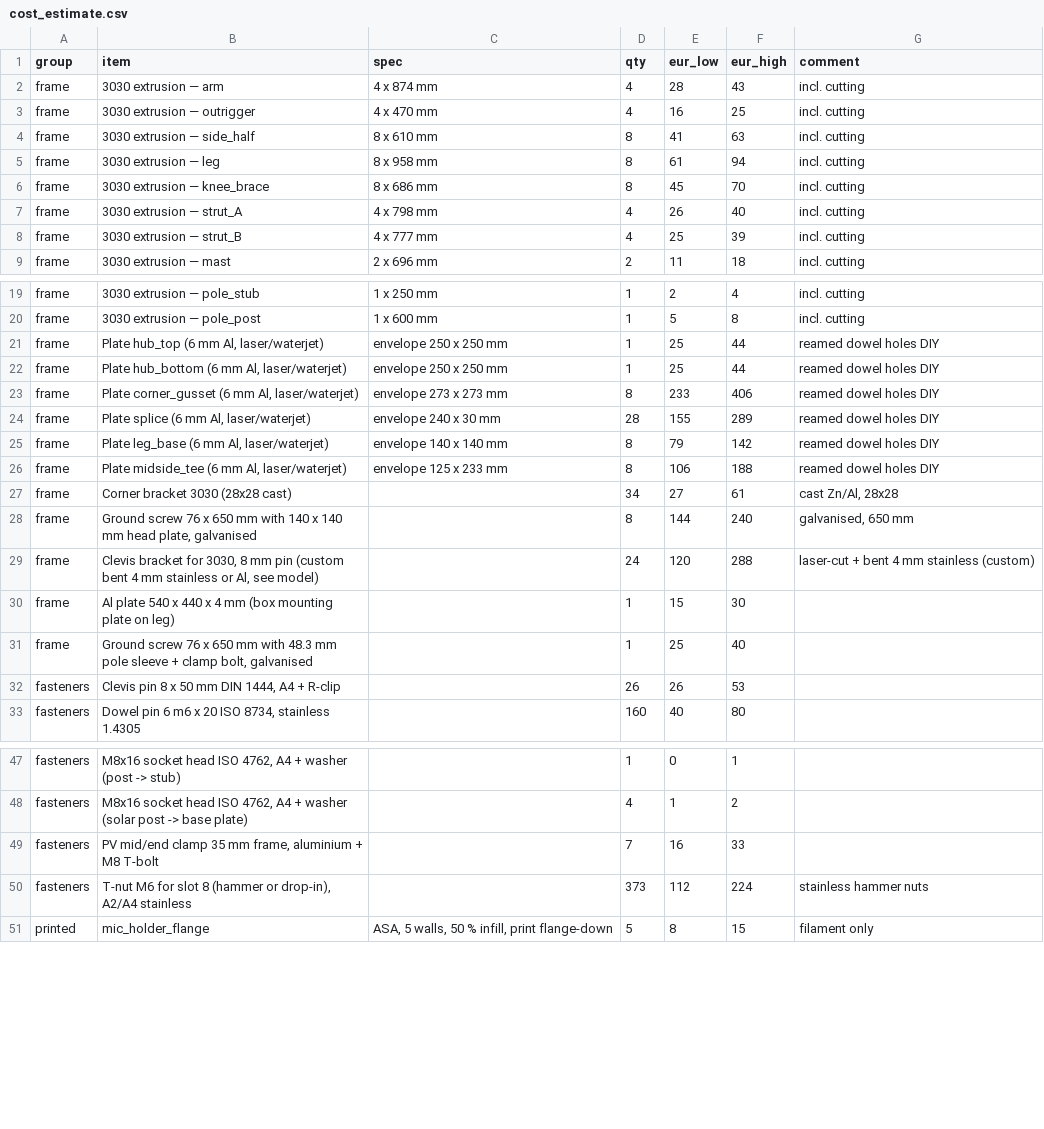
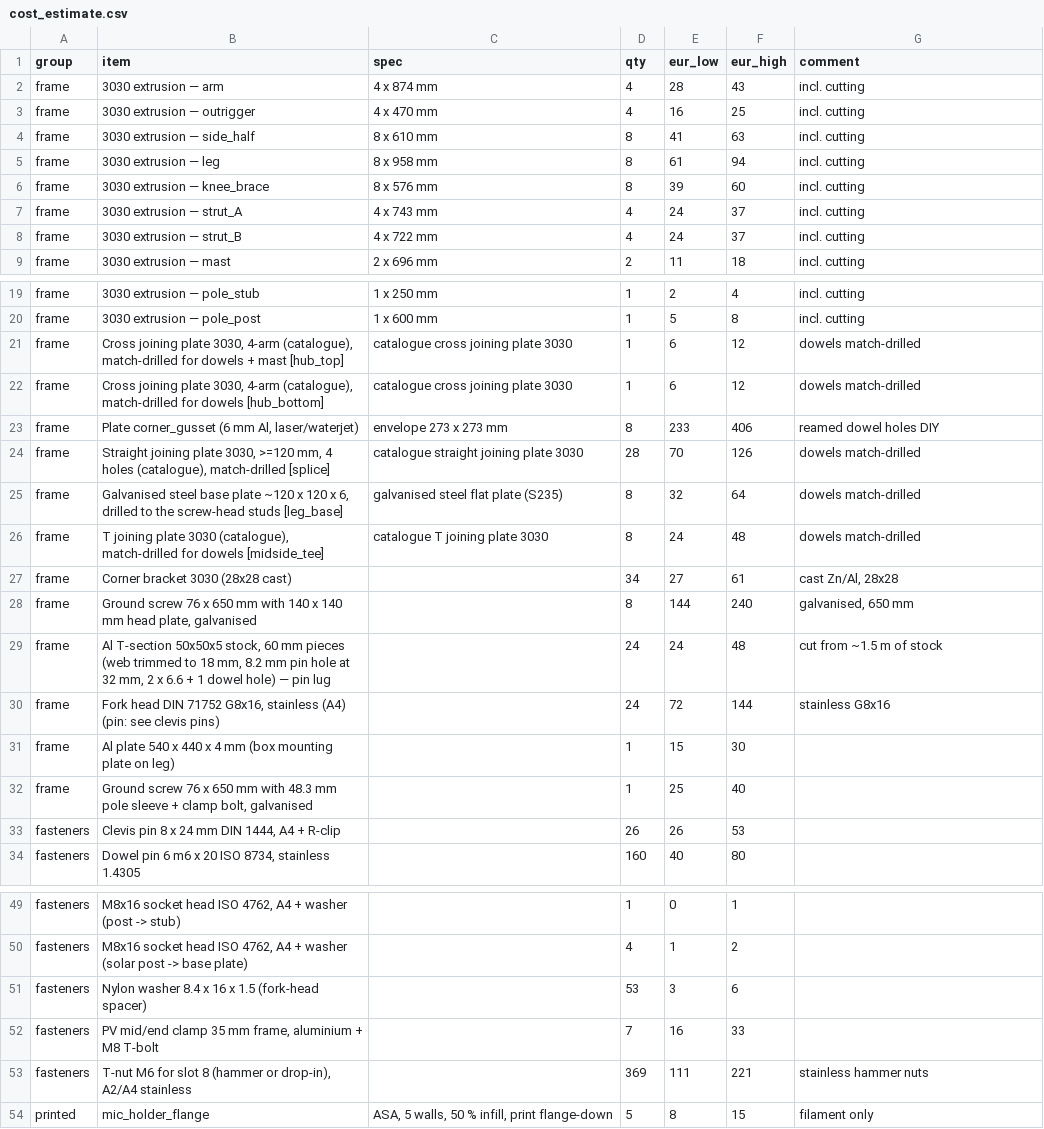
Before and after one commit to CosmoTheoretician/acoustic-aircraft-array, a CSV file: out/cost_estimate.csv, drawn as a sheet; only a part is shown, gaps mark what is left out; the diff covers the shown part only.

```diff
--- a/out/cost_estimate.csv
+++ b/out/cost_estimate.csv
@@ -5,5 +5,5 @@ frame,3030 extrusion — side_half,8 x 610 mm,8,41,63,incl. cutting
 frame,3030 extrusion — leg,8 x 958 mm,8,61,94,incl. cutting
-frame,3030 extrusion — knee_brace,8 x 686 mm,8,45,70,incl. cutting
-frame,3030 extrusion — strut_A,4 x 798 mm,4,26,40,incl. cutting
-frame,3030 extrusion — strut_B,4 x 777 mm,4,25,39,incl. cutting
+frame,3030 extrusion — knee_brace,8 x 576 mm,8,39,60,incl. cutting
+frame,3030 extrusion — strut_A,4 x 743 mm,4,24,37,incl. cutting
+frame,3030 extrusion — strut_B,4 x 722 mm,4,24,37,incl. cutting
 frame,3030 extrusion — mast,2 x 696 mm,2,11,18,incl. cutting
@@ -20,14 +20,15 @@ frame,3030 extrusion — pole_stub,1 x 250 mm,1,2,4,incl. cutting
 frame,3030 extrusion — pole_post,1 x 600 mm,1,5,8,incl. cutting
-frame,"Plate hub_top (6 mm Al, laser/waterjet)",envelope 250 x 250 mm,1,25,44,reamed dowel holes DIY
-frame,"Plate hub_bottom (6 mm Al, laser/waterjet)",envelope 250 x 250 mm,1,25,44,reamed dowel holes DIY
+frame,"Cross joining plate 3030, 4-arm (catalogue), match-drilled for dowels + mast [hub_top]",catalogue cross joining plate 3030,1,6,12,dowels match-drilled
+frame,"Cross joining plate 3030, 4-arm (catalogue), match-drilled for dowels [hub_bottom]",catalogue cross joining plate 3030,1,6,12,dowels match-drilled
 frame,"Plate corner_gusset (6 mm Al, laser/waterjet)",envelope 273 x 273 mm,8,233,406,reamed dowel holes DIY
-frame,"Plate splice (6 mm Al, laser/waterjet)",envelope 240 x 30 mm,28,155,289,reamed dowel holes DIY
-frame,"Plate leg_base (6 mm Al, laser/waterjet)",envelope 140 x 140 mm,8,79,142,reamed dowel holes DIY
-frame,"Plate midside_tee (6 mm Al, laser/waterjet)",envelope 125 x 233 mm,8,106,188,reamed dowel holes DIY
+frame,"Straight joining plate 3030, >=120 mm, 4 holes (catalogue), match-drilled [splice]",catalogue straight joining plate 3030,28,70,126,dowels match-drilled
+frame,"Galvanised steel base plate ~120 x 120 x 6, drilled to the screw-head studs [leg_base]",galvanised steel flat plate (S235),8,32,64,dowels match-drilled
+frame,"T joining plate 3030 (catalogue), match-drilled for dowels [midside_tee]",catalogue T joining plate 3030,8,24,48,dowels match-drilled
 frame,Corner bracket 3030 (28x28 cast),,34,27,61,"cast Zn/Al, 28x28"
 frame,"Ground screw 76 x 650 mm with 140 x 140 mm head plate, galvanised",,8,144,240,"galvanised, 650 mm"
-frame,"Clevis bracket for 3030, 8 mm pin (custom bent 4 mm stainless or Al, see model)",,24,120,288,laser-cut + bent 4 mm stainless (custom)
+frame,"Al T-section 50x50x5 stock, 60 mm pieces (web trimmed to 18 mm, 8.2 mm pin hole at 32 mm, 2 x 6.6 + 1 dowel hole) — pin lug",,24,24,48,cut from ~1.5 m of stock
+frame,"Fork head DIN 71752 G8x16, stainless (A4) (pin: see clevis pins)",,24,72,144,stainless G8x16
 frame,Al plate 540 x 440 x 4 mm (box mounting plate on leg),,1,15,30,
 frame,"Ground screw 76 x 650 mm with 48.3 mm pole sleeve + clamp bolt, galvanised",,1,25,40,
-fasteners,"Clevis pin 8 x 50 mm DIN 1444, A4 + R-clip",,26,26,53,
+fasteners,"Clevis pin 8 x 24 mm DIN 1444, A4 + R-clip",,26,26,53,
 fasteners,"Dowel pin 6 m6 x 20 ISO 8734, stainless 1.4305",,160,40,80,
@@ -48,4 +50,5 @@ fasteners,"M8x16 socket head ISO 4762, A4 + washer (post -> stub)",,1,0,1,
 fasteners,"M8x16 socket head ISO 4762, A4 + washer (solar post -> base plate)",,4,1,2,
+fasteners,Nylon washer 8.4 x 16 x 1.5 (fork-head spacer),,53,3,6,
 fasteners,"PV mid/end clamp 35 mm frame, aluminium + M8 T-bolt",,7,16,33,
-fasteners,"T-nut M6 for slot 8 (hammer or drop-in), A2/A4 stainless",,373,112,224,stainless hammer nuts
+fasteners,"T-nut M6 for slot 8 (hammer or drop-in), A2/A4 stainless",,369,111,221,stainless hammer nuts
 printed,mic_holder_flange,"ASA, 5 walls, 50 % infill, print flange-down",5,8,15,filament only
```
Also changed, not shown: 2 added rows, 1 removed row and 2 edited cells elsewhere in this file, out/bom.csv, 20 other files.
